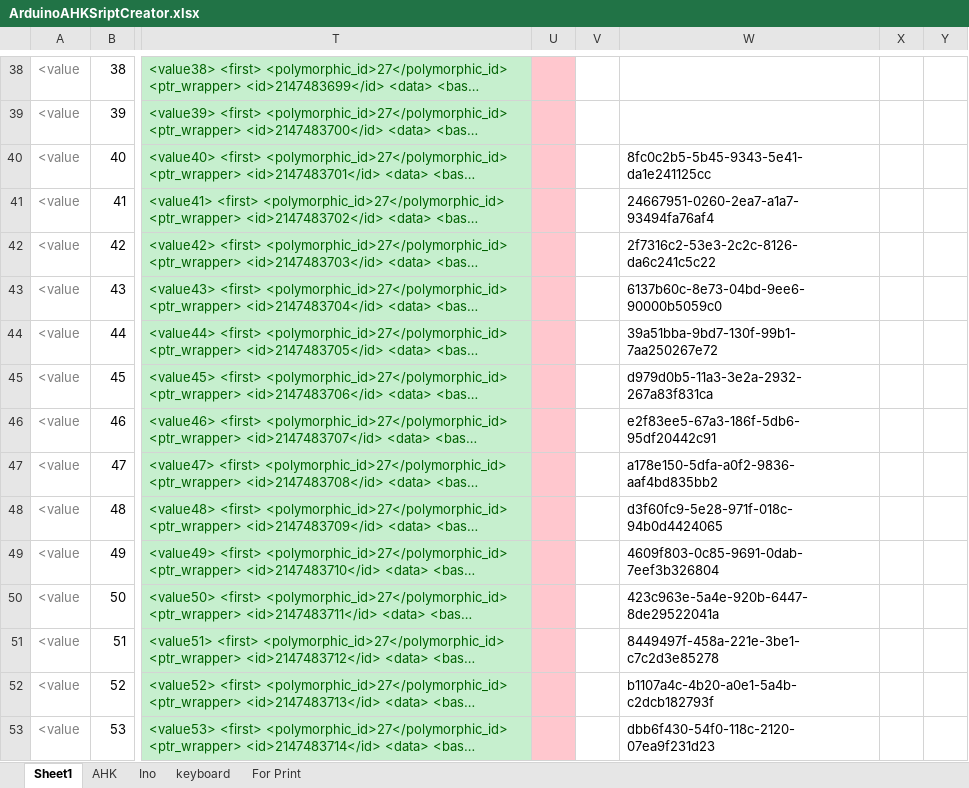
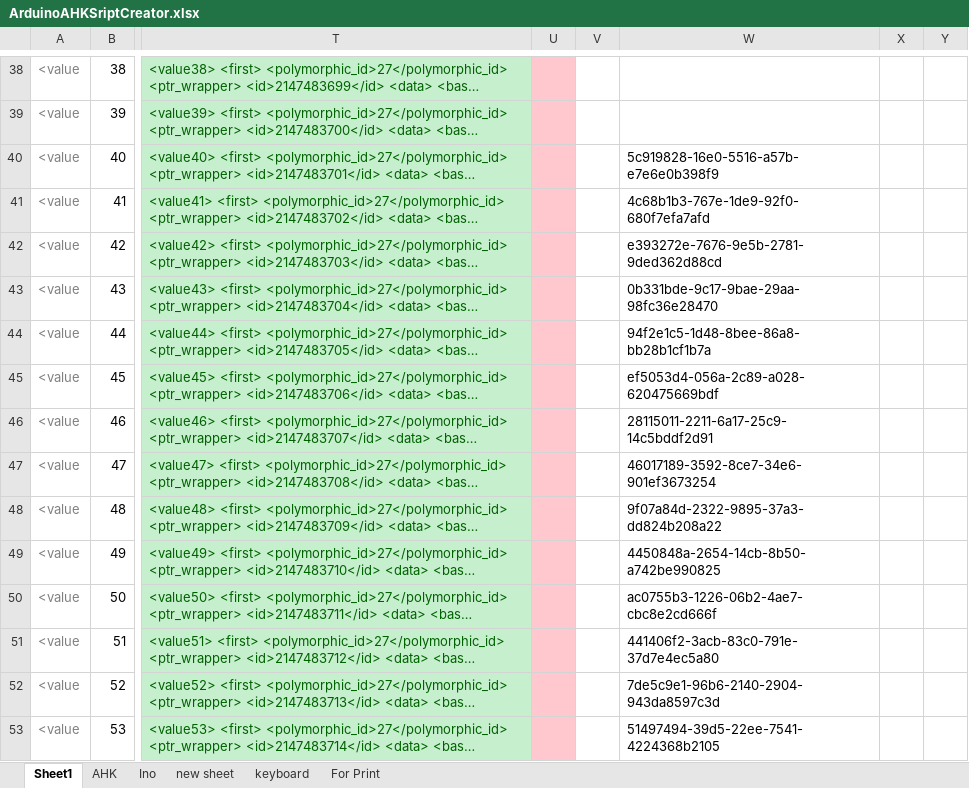
Before and after one commit to last72/Scripts, an Excel workbook: SecondKeyboard/ArduinoPS2/ArduinoAHKSriptCreator.xlsx, sheet Sheet1, drawn as a sheet; only a part is shown, gaps mark what is left out; long unchanged cells end in …; values as stored, in another font and other column widths than the file's, no borders; the diff covers the shown part only; the diff names each change by its address in the sheet, - before the commit and + after, or states it on an @@ line.

```diff
--- a/SecondKeyboard/ArduinoPS2/ArduinoAHKSriptCreator.xlsx (sheet Sheet1)
+++ b/SecondKeyboard/ArduinoPS2/ArduinoAHKSriptCreator.xlsx (sheet Sheet1)
+sheet tab: new sheet
-W40: 8fc0c2b5-5b45-9343-5e41-da1e241125cc
+W40: 5c919828-16e0-5516-a57b-e7e6e0b398f9
-W41: 24667951-0260-2ea7-a1a7-93494fa76af4
+W41: 4c68b1b3-767e-1de9-92f0-680f7efa7afd
-W42: 2f7316c2-53e3-2c2c-8126-da6c241c5c22
+W42: e393272e-7676-9e5b-2781-9ded362d88cd
-W43: 6137b60c-8e73-04bd-9ee6-90000b5059c0
+W43: 0b331bde-9c17-9bae-29aa-98fc36e28470
-W44: 39a51bba-9bd7-130f-99b1-7aa250267e72
+W44: 94f2e1c5-1d48-8bee-86a8-bb28b1cf1b7a
-W45: d979d0b5-11a3-3e2a-2932-267a83f831ca
+W45: ef5053d4-056a-2c89-a028-620475669bdf
-W46: e2f83ee5-67a3-186f-5db6-95df20442c91
+W46: 28115011-2211-6a17-25c9-14c5bddf2d91
-W47: a178e150-5dfa-a0f2-9836-aaf4bd835bb2
+W47: 46017189-3592-8ce7-34e6-901ef3673254
-W48: d3f60fc9-5e28-971f-018c-94b0d4424065
+W48: 9f07a84d-2322-9895-37a3-dd824b208a22
-W49: 4609f803-0c85-9691-0dab-7eef3b326804
+W49: 4450848a-2654-14cb-8b50-a742be990825
-W50: 423c963e-5a4e-920b-6447-8de29522041a
+W50: ac0755b3-1226-06b2-4ae7-cbc8e2cd666f
-W51: 8449497f-458a-221e-3be1-c7c2d3e85278
+W51: 441406f2-3acb-83c0-791e-37d7e4ec5a80
-W52: b1107a4c-4b20-a0e1-5a4b-c2dcb182793f
+W52: 7de5c9e1-96b6-2140-2904-943da8597c3d
-W53: dbb6f430-54f0-118c-2120-07ea9f231d23
+W53: 51497494-39d5-22ee-7541-4224368b2105
```
Also changed, not shown: 48 edited cells elsewhere in this sheet, sheet Ino, SecondKeyboard/iCue/profile creating tool.xlsx, 3 other files.
